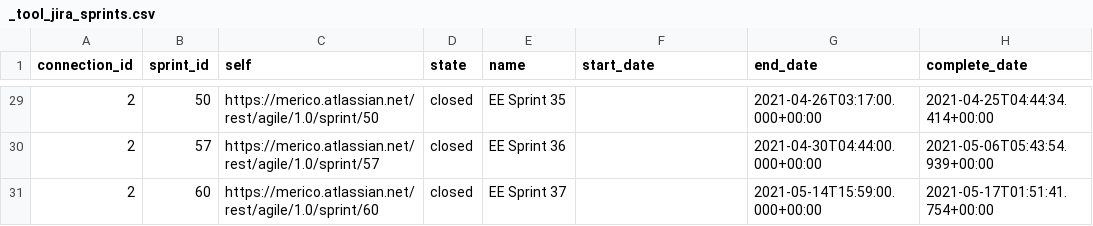
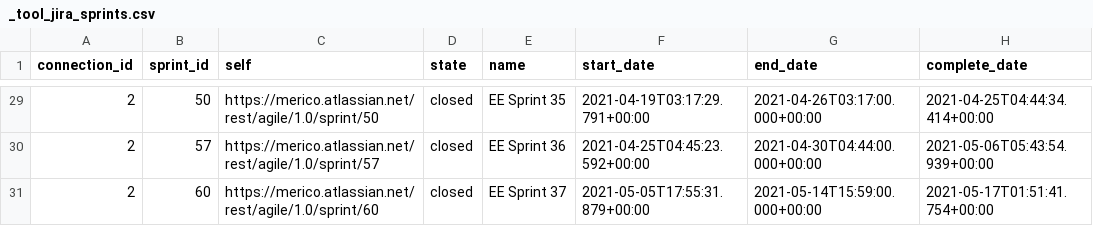
Before and after one commit to apache/incubator-devlake, a CSV file: backend/plugins/jira/e2e/snapshot_tables/_tool_jira_sprints.csv, drawn as a sheet; only a part is shown, gaps mark what is left out; the diff covers the shown part only; the diff names each change by its address in the sheet, - before the commit and + after, or states it on an @@ line.

Commit message:
fix: jira cloud/server sprint started date

```diff
--- a/backend/plugins/jira/e2e/snapshot_tables/_tool_jira_sprints.csv
+++ b/backend/plugins/jira/e2e/snapshot_tables/_tool_jira_sprints.csv
-F29 (start_date): (empty)
+F29 (start_date): 2021-04-19T03:17:29.791+00:00
-F30 (start_date): (empty)
+F30 (start_date): 2021-04-25T04:45:23.592+00:00
-F31 (start_date): (empty)
+F31 (start_date): 2021-05-05T17:55:31.879+00:00
```
Also changed, not shown: 27 edited cells elsewhere in this file, backend/plugins/jira/e2e/snapshot_tables/sprints.csv, 3 other files.
